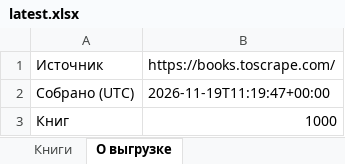
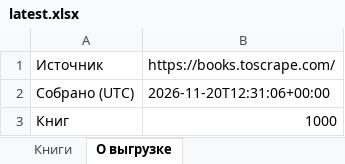
Before and after one commit to xevorin/price-monitor, an Excel workbook: data/latest.xlsx, sheet О выгрузке, drawn as a sheet; values as stored, in another font and other column widths than the file's, no borders; the diff names each change by its address in the sheet, - before the commit and + after, or states it on an @@ line.

```diff
--- a/data/latest.xlsx (sheet О выгрузке)
+++ b/data/latest.xlsx (sheet О выгрузке)
-B2 (https://books.toscrape.com/): 2026-11-19T11:19:47+00:00
+B2 (https://books.toscrape.com/): 2026-11-20T12:31:06+00:00
```
Also changed, not shown: 3 other files.
